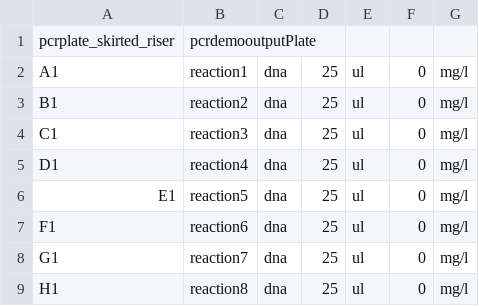
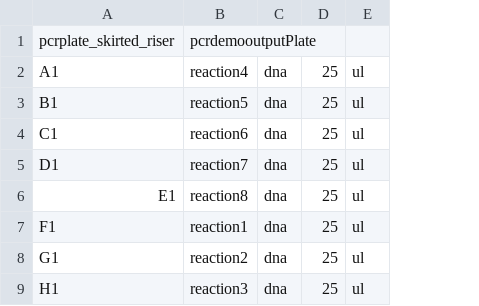
Before and after one commit to mkonicek/antha, a CSV file: antha/component/an/AnthaAcademy/Lesson0_Examples/AutoPCR/pcrdemo.csv, drawn as a sheet; the diff names each change by its address in the sheet, - before the commit and + after, or states it on an @@ line.

```diff
--- a/antha/component/an/AnthaAcademy/Lesson0_Examples/AutoPCR/pcrdemo.csv
+++ b/antha/component/an/AnthaAcademy/Lesson0_Examples/AutoPCR/pcrdemo.csv
-column F, rows 2-9: all 0
-column G, rows 2-9: all mg/l
-B2: reaction1
+B2: reaction4
-B3: reaction2
+B3: reaction5
-B4: reaction3
+B4: reaction6
-B5: reaction4
+B5: reaction7
-B6: reaction5
+B6: reaction8
-B7: reaction6
+B7: reaction1
-B8: reaction7
+B8: reaction2
-B9: reaction8
+B9: reaction3
```
Also changed, not shown: 21 other files.
